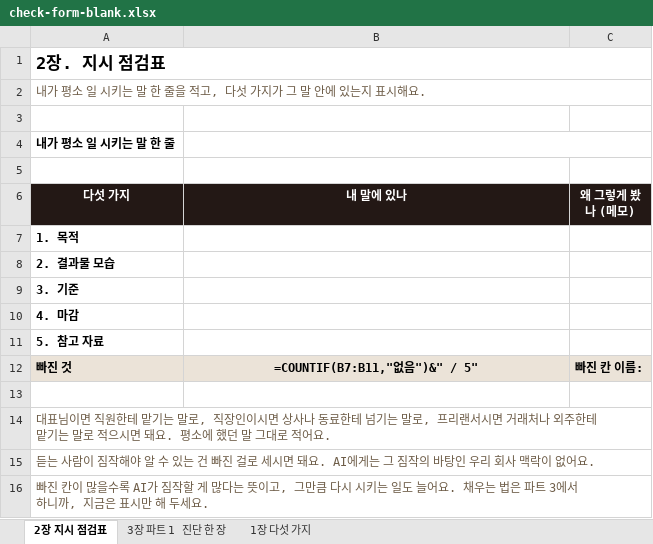
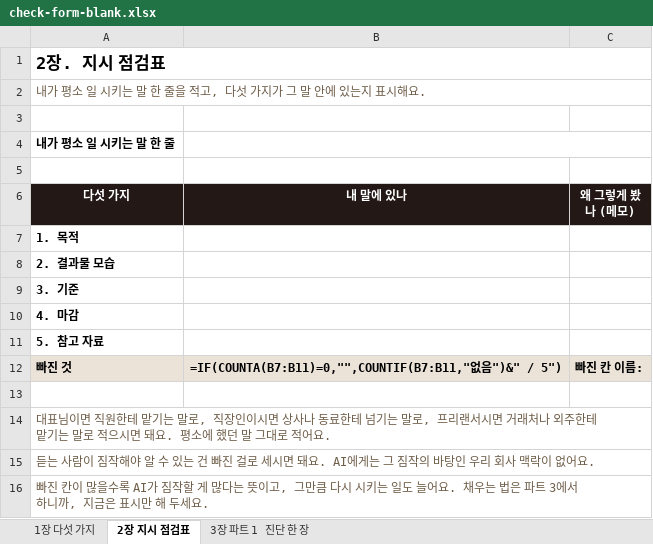
Before and after one commit to jysblanc-rgb/facam-materials, an Excel workbook: 01-03-02/check-form-blank.xlsx, sheet 2장 지시 점검표, drawn as a sheet; values as stored, in another font and other column widths than the file's, no borders; formulas without a stored value are shown as written; the diff names each change by its address in the sheet, - before the commit and + after, or states it on an @@ line.

```diff
--- a/01-03-02/check-form-blank.xlsx (sheet 2장 지시 점검표)
+++ b/01-03-02/check-form-blank.xlsx (sheet 2장 지시 점검표)
@@ sheet tab order changed: 1장 다섯 가지 | 2장 지시 점검표 | 3장 파트 1 진단 한 장 @@
-B12 (내 말에 있나): =COUNTIF(B7:B11,"없음")&" / 5"
+B12 (내 말에 있나): =IF(COUNTA(B7:B11)=0,"",COUNTIF(B7:B11,"없음")&" / 5")
```
Also changed, not shown: sheet 3장 파트 1 진단 한 장, sheet 1장 다섯 가지, 01-02-02/top3-form-blank.xlsx, 01-02-02/top3-form-example.xlsx, 23 other files.
